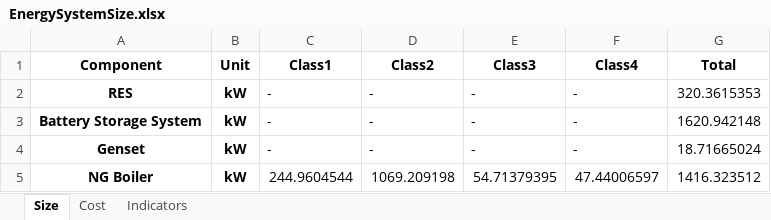
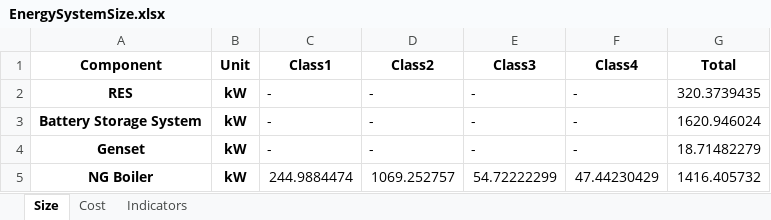
Before and after one commit to Stevogallo/MicroGridsPy-MultiEnergy_Paper, an Excel workbook: Scenarios/b_Conventional-MicroGrid/Results/EnergySystemSize.xlsx, sheet Size, drawn as a sheet; values as stored, in another font and other column widths than the file's, no borders; the diff names each change by its address in the sheet, - before the commit and + after, or states it on an @@ line.

```diff
--- a/Scenarios/b_Conventional-MicroGrid/Results/EnergySystemSize.xlsx (sheet Size)
+++ b/Scenarios/b_Conventional-MicroGrid/Results/EnergySystemSize.xlsx (sheet Size)
-G2 (Total): 320.3615353
+G2 (Total): 320.3739435
-G3 (Total): 1620.942148
+G3 (Total): 1620.946024
-G4 (Total): 18.71665024
+G4 (Total): 18.71482279
-C5 (Class1): 244.9604544
+C5 (Class1): 244.9884474
-D5 (Class2): 1069.209198
+D5 (Class2): 1069.252757
-E5 (Class3): 54.71379395
+E5 (Class3): 54.72222299
-F5 (Class4): 47.44006597
+F5 (Class4): 47.44230429
-G5 (Total): 1416.323512
+G5 (Total): 1416.405732
```
Also changed, not shown: sheet Cost, sheet Indicators, 8 other files.
